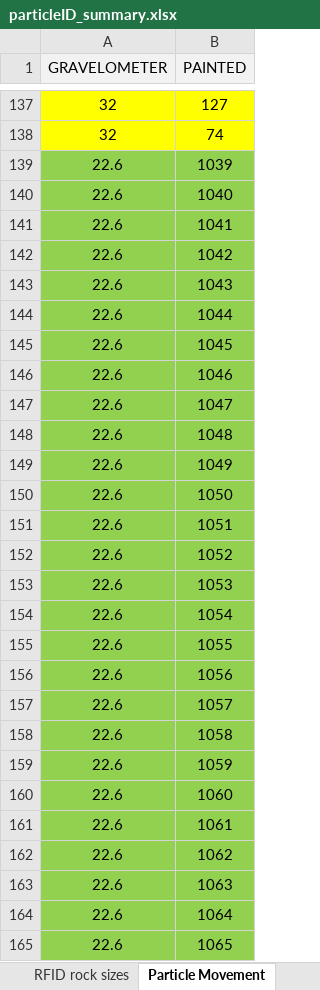
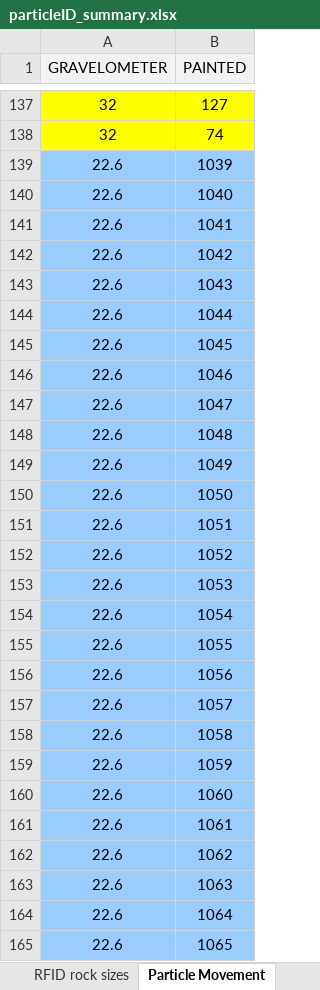
Before and after one commit to nicole-hucke/RFID_tracers, an Excel workbook: particleID_summary.xlsx, sheet Particle Movement, drawn as a sheet; only a part is shown, gaps mark what is left out; values as stored, in another font and other column widths than the file's, no borders; the diff covers the shown part only; the diff names each change by its address in the sheet, - before the commit and + after, or states it on an @@ line.

Commit message:
SUMMARY IS DONE WTF DO I DO NOW???????????????

```diff
--- a/particleID_summary.xlsx (sheet Particle Movement)
+++ b/particleID_summary.xlsx (sheet Particle Movement)
-A139:B165 fill: #92D050
+A139:B165 fill: #99CCFF
```
Also changed, not shown: cell formats elsewhere in this sheet, 3 other files.
